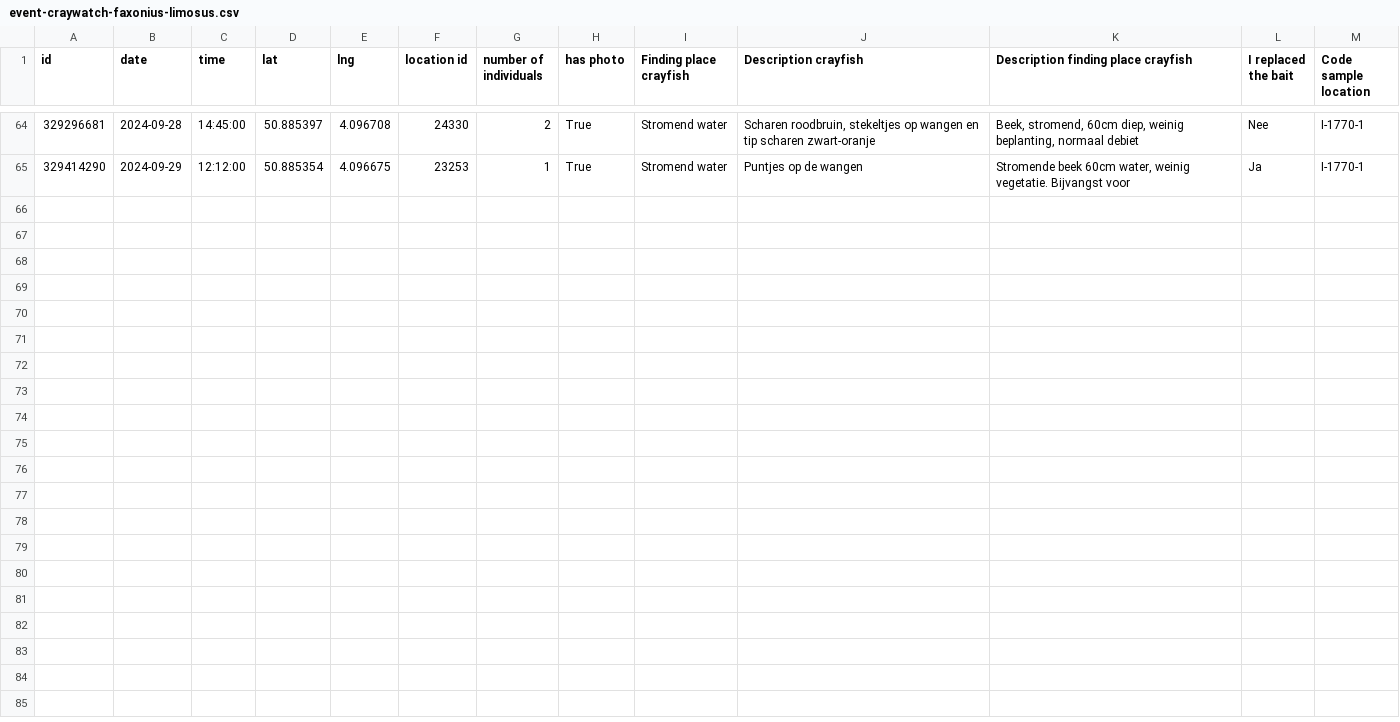
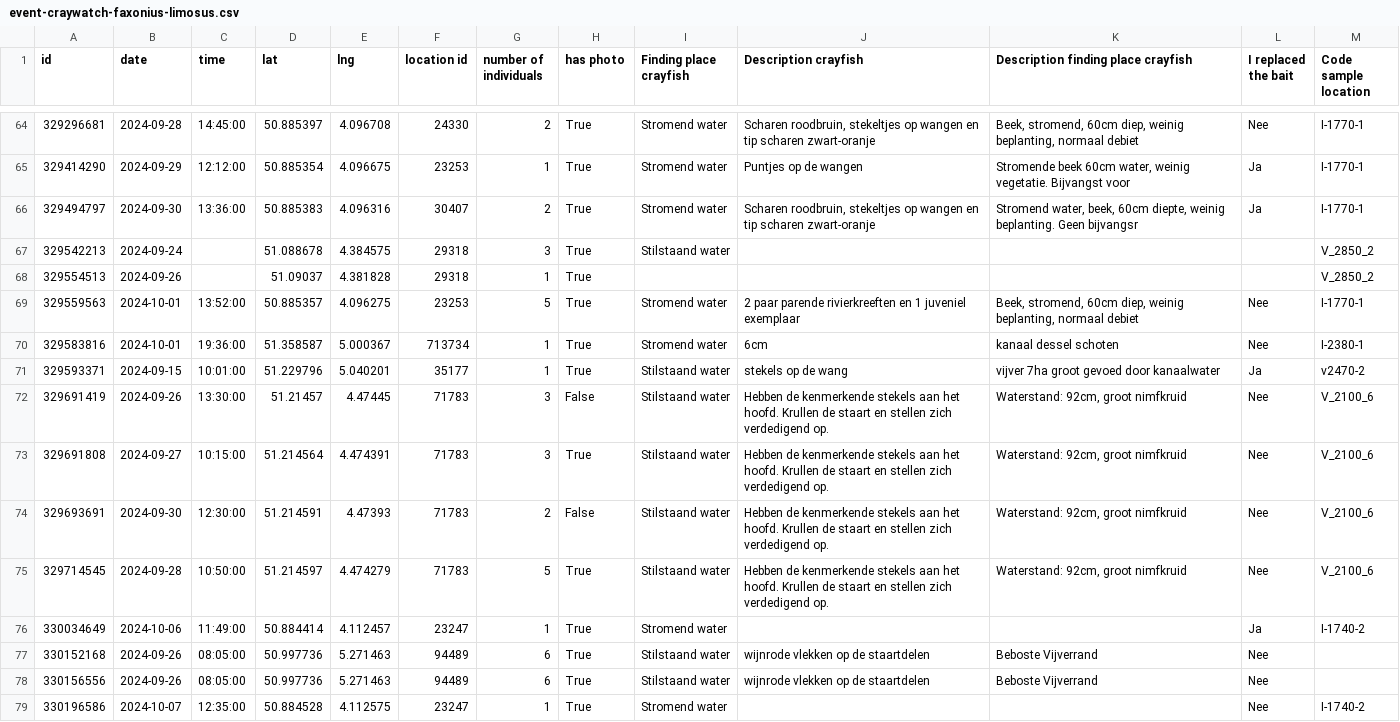
Before and after one commit to inbo/craywatch, a CSV file: R/data/observations/event-craywatch-faxonius-limosus.csv, drawn as a sheet; only a part is shown, gaps mark what is left out.

Commit message:
Update data

```diff
--- a/R/data/observations/event-craywatch-faxonius-limosus.csv
+++ b/R/data/observations/event-craywatch-faxonius-limosus.csv
@@ -65 +65,15 @@ id,date,time,lat,lng,location id,number of individuals,has photo,Finding place c
 329414290,2024-09-29,12:12:00,50.885354,4.096675,23253,1,True,Stromend water,Puntjes op de wangen,"Stromende beek 60cm water, weinig vegetatie. Bijvangst voor",Ja,I-1770-1
+329494797,2024-09-30,13:36:00,50.885383,4.096316,30407,2,True,Stromend water,"Scharen roodbruin, stekeltjes op wangen en tip scharen zwart-oranje","Stromend water, beek, 60cm diepte, weinig beplanting. Geen bijvangsr",Ja,I-1770-1
+329542213,2024-09-24,,51.088678,4.384575,29318,3,True,Stilstaand water,,,,V_2850_2
+329554513,2024-09-26,,51.09037,4.381828,29318,1,True,,,,,V_2850_2
+329559563,2024-10-01,13:52:00,50.885357,4.096275,23253,5,True,Stromend water,2 paar parende rivierkreeften en 1 juveniel exemplaar,"Beek, stromend, 60cm diep, weinig beplanting, normaal debiet",Nee,I-1770-1
+329583816,2024-10-01,19:36:00,51.358587,5.000367,713734,1,True,Stromend water,6cm,kanaal dessel schoten,Nee,I-2380-1
+329593371,2024-09-15,10:01:00,51.229796,5.040201,35177,1,True,Stilstaand water,stekels op de wang,vijver 7ha groot gevoed door kanaalwater,Ja,v2470-2
+329691419,2024-09-26,13:30:00,51.21457,4.47445,71783,3,False,Stilstaand water,Hebben de kenmerkende stekels aan het hoofd. Krullen de staart en stellen zich verdedigend op.,"Waterstand: 92cm, groot nimfkruid",Nee,V_2100_6
+329691808,2024-09-27,10:15:00,51.214564,4.474391,71783,3,True,Stilstaand water,Hebben de kenmerkende stekels aan het hoofd. Krullen de staart en stellen zich verdedigend op.,"Waterstand: 92cm, groot nimfkruid",Nee,V_2100_6
+329693691,2024-09-30,12:30:00,51.214591,4.47393,71783,2,False,Stilstaand water,Hebben de kenmerkende stekels aan het hoofd. Krullen de staart en stellen zich verdedigend op.,"Waterstand: 92cm, groot nimfkruid",Nee,V_2100_6
+329714545,2024-09-28,10:50:00,51.214597,4.474279,71783,5,True,Stilstaand water,Hebben de kenmerkende stekels aan het hoofd. Krullen de staart en stellen zich verdedigend op.,"Waterstand: 92cm, groot nimfkruid",Nee,V_2100_6
+330034649,2024-10-06,11:49:00,50.884414,4.112457,23247,1,True,Stromend water,,,Ja,I-1740-2
+330152168,2024-09-26,08:05:00,50.997736,5.271463,94489,6,True,Stilstaand water,wijnrode vlekken op de staartdelen,Beboste Vijverrand,Nee,
+330156556,2024-09-26,08:05:00,50.997736,5.271463,94489,6,True,Stilstaand water,wijnrode vlekken op de staartdelen,Beboste Vijverrand,Nee,
+330196586,2024-10-07,12:35:00,50.884528,4.112575,23247,1,True,Stromend water,,,Nee,I-1740-2
```
Also changed, not shown: R/data/observations/event-craywatch-procambarus-clarkii.csv, 52 other files.
